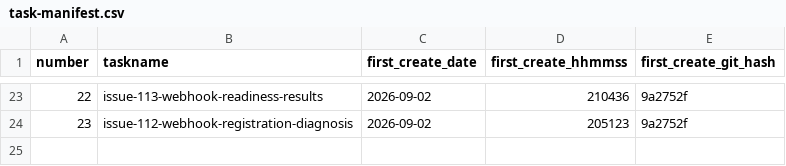
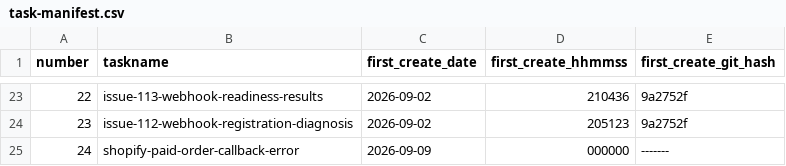
Before and after one commit to pafenorthwest/Festival, a CSV file: goals/task-manifest.csv, drawn as a sheet; only a part is shown, gaps mark what is left out; the diff names each change by its address in the sheet, - before the commit and + after, or states it on an @@ line.

Commit message:
Fix Shopify paid-order webhook registration and diagnostics

```diff
--- a/goals/task-manifest.csv
+++ b/goals/task-manifest.csv
+row 25: 24 | shopify-paid-order-callback-error | 2026-09-09 | 000000 | -------
```
Also changed, not shown: 6 other files.
